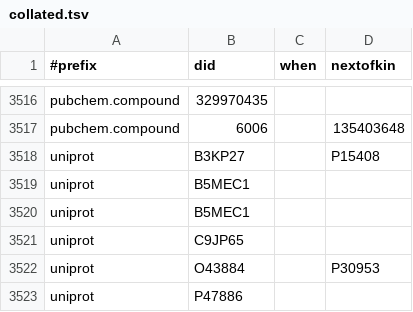
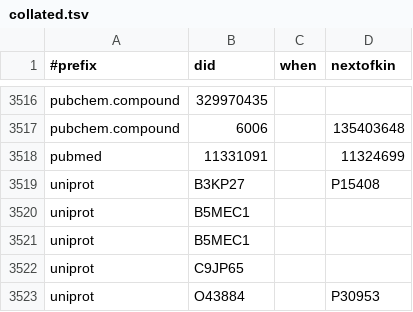
Before and after one commit to bridgedb/tiwid, a TSV file: artifacts/collated.tsv, drawn as a sheet; only a part is shown, gaps mark what is left out; the shorter side is filled out with more unchanged rows; the diff names each change by its address in the sheet, - before the commit and + after, or states it on an @@ line.

```diff
--- a/artifacts/collated.tsv
+++ b/artifacts/collated.tsv
+row 3518: pubmed | 11331091 |  | 11324699
```
Also changed, not shown: 1 other file.
